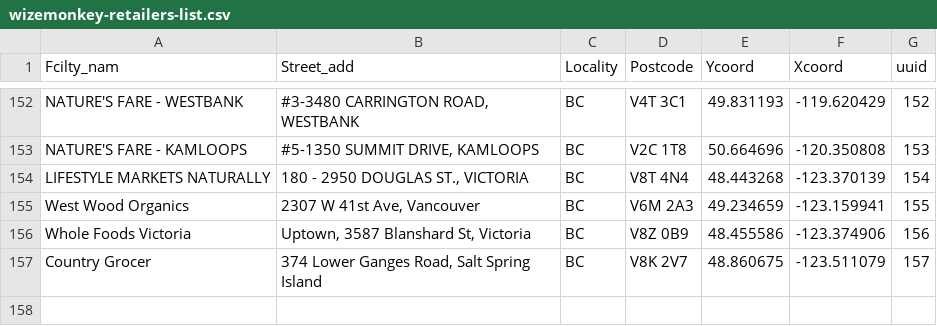
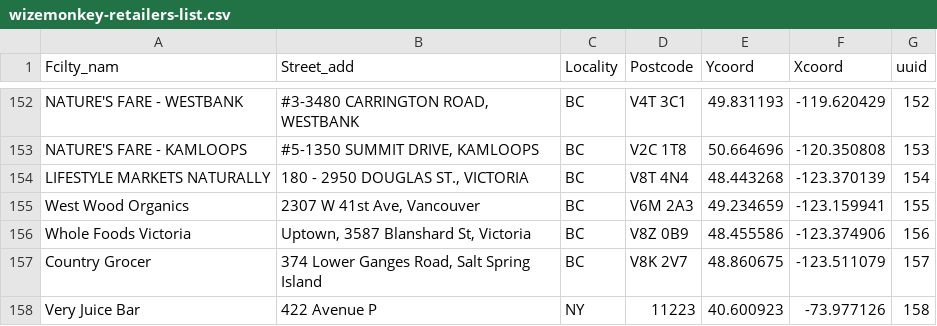
Before and after one commit to drinkwize/StoreData, a CSV file: wizemonkey-retailers-list.csv, drawn as a sheet; only a part is shown, gaps mark what is left out; the diff names each change by its address in the sheet, - before the commit and + after, or states it on an @@ line.

Commit message:
Update wizemonkey-retailers-list.csv

```diff
--- a/wizemonkey-retailers-list.csv
+++ b/wizemonkey-retailers-list.csv
+row 158: Very Juice Bar | 422 Avenue P | NY | 11223 | 40.600923 | -73.977126 | 158
```
